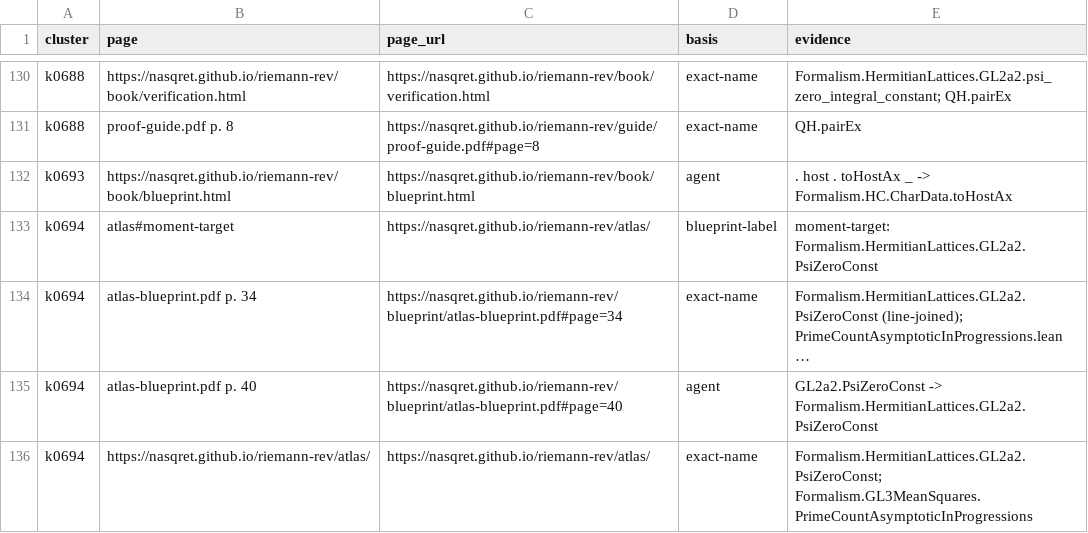
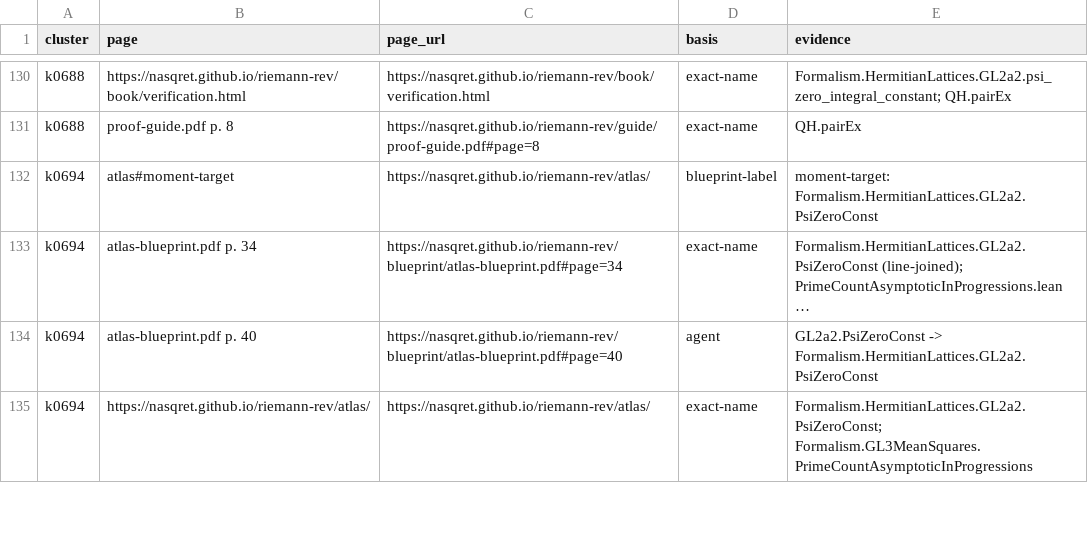
Before and after one commit to rithn/riemann-lean-reader, a TSV file: data/guide-refs/naskrecki-riemann-rev.tsv, drawn as a sheet; only a part is shown, gaps mark what is left out; long unchanged cells end in …; the diff names each change by its address in the sheet, - before the commit and + after, or states it on an @@ line.

Commit message:
Correct verification references and guide attribution

```diff
--- a/data/guide-refs/naskrecki-riemann-rev.tsv
+++ b/data/guide-refs/naskrecki-riemann-rev.tsv
-row 132: k0693 | https://nasqret.github.io/riemann-rev/book/blueprint.html | https://nasqret.github.io/riemann-rev/book/blueprint.html | agent | . host . toHostAx _ -> Formalism.HC.CharData.toHostAx
```
Also changed, not shown: 6 other files.
